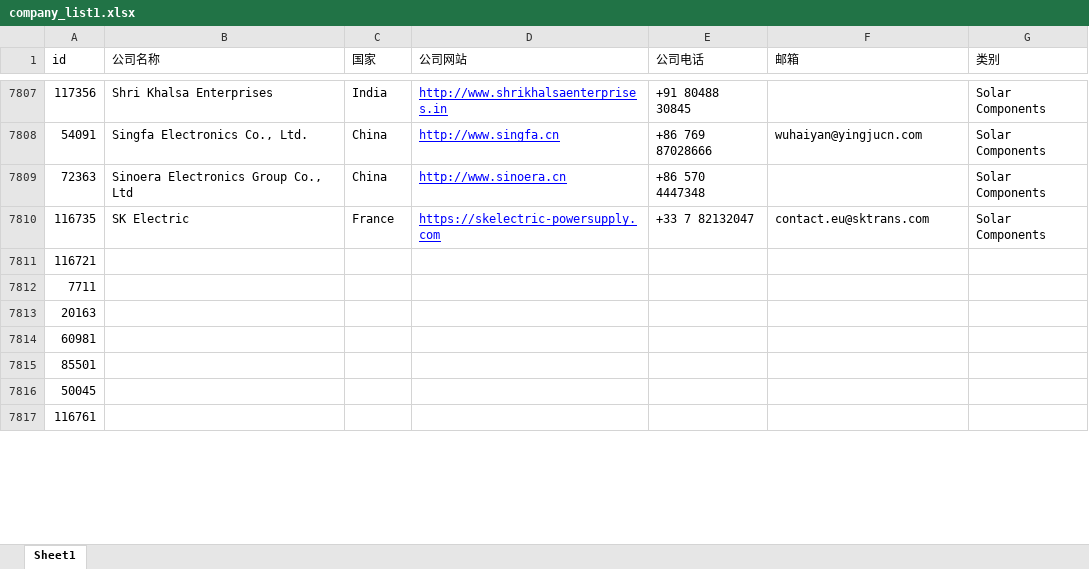
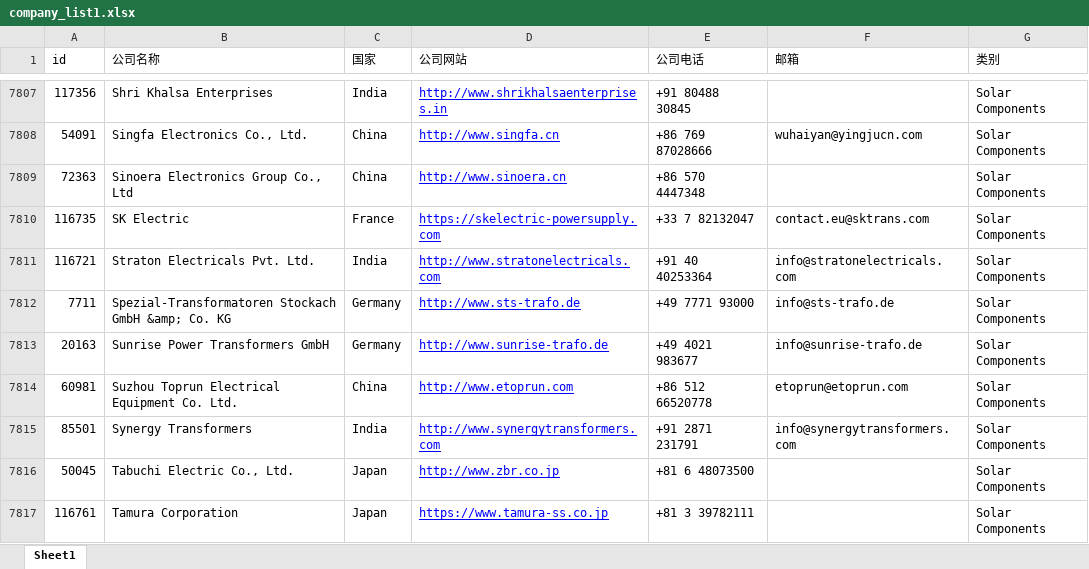
Before and after one commit to actors315/enfsolar.spider, an Excel workbook: doc/company_list1.xlsx, sheet Sheet1, drawn as a sheet; only a part is shown, gaps mark what is left out; values as stored, in another font and other column widths than the file's, no borders; the diff covers the shown part only; the diff names each change by its address in the sheet, - before the commit and + after, or states it on an @@ line.

```diff
--- a/doc/company_list1.xlsx (sheet Sheet1)
+++ b/doc/company_list1.xlsx (sheet Sheet1)
-B7811 (公司名称): (empty)
+B7811 (公司名称): Straton Electricals Pvt. Ltd.
-C7811 (国家): (empty)
+C7811 (国家): India
-D7811 (公司网站): (empty)
+D7811 (公司网站): http://www.stratonelectricals.com
-E7811 (公司电话): (empty)
+E7811 (公司电话): +91 40 40253364
-F7811 (邮箱): (empty)
+F7811 (邮箱): info@stratonelectricals.com
-G7811:G7817 (类别): (empty)
+G7811:G7817 (类别): Solar Components
-B7812 (公司名称): (empty)
+B7812 (公司名称): Spezial-Transformatoren Stockach GmbH &amp; Co. KG
-C7812:C7813 (国家): (empty)
+C7812:C7813 (国家): Germany
-D7812 (公司网站): (empty)
+D7812 (公司网站): http://www.sts-trafo.de
-E7812 (公司电话): (empty)
+E7812 (公司电话): +49 7771 93000
-F7812 (邮箱): (empty)
+F7812 (邮箱): info@sts-trafo.de
-B7813 (公司名称): (empty)
+B7813 (公司名称): Sunrise Power Transformers GmbH
-D7813 (公司网站): (empty)
+D7813 (公司网站): http://www.sunrise-trafo.de
-E7813 (公司电话): (empty)
+E7813 (公司电话): +49 4021 983677
-F7813 (邮箱): (empty)
+F7813 (邮箱): info@sunrise-trafo.de
-B7814 (公司名称): (empty)
+B7814 (公司名称): Suzhou Toprun Electrical Equipment Co. Ltd.
-C7814 (国家): (empty)
+C7814 (国家): China
-D7814 (公司网站): (empty)
+D7814 (公司网站): http://www.etoprun.com
-E7814 (公司电话): (empty)
+E7814 (公司电话): +86 512 66520778
-F7814 (邮箱): (empty)
+F7814 (邮箱): etoprun@etoprun.com
-B7815 (公司名称): (empty)
+B7815 (公司名称): Synergy Transformers
-C7815 (国家): (empty)
+C7815 (国家): India
-D7815 (公司网站): (empty)
+D7815 (公司网站): http://www.synergytransformers.com
-E7815 (公司电话): (empty)
+E7815 (公司电话): +91 2871 231791
-F7815 (邮箱): (empty)
+F7815 (邮箱): info@synergytransformers.com
-B7816 (公司名称): (empty)
+B7816 (公司名称): Tabuchi Electric Co., Ltd.
-C7816:C7817 (国家): (empty)
+C7816:C7817 (国家): Japan
-D7816 (公司网站): (empty)
+D7816 (公司网站): http://www.zbr.co.jp
-E7816 (公司电话): (empty)
+E7816 (公司电话): +81 6 48073500
-B7817 (公司名称): (empty)
+B7817 (公司名称): Tamura Corporation
-D7817 (公司网站): (empty)
+D7817 (公司网站): https://www.tamura-ss.co.jp
-E7817 (公司电话): (empty)
+E7817 (公司电话): +81 3 39782111
```
Also changed, not shown: 18 edited cells elsewhere in this sheet, doc/company_list2.xlsx, 2 other files.
